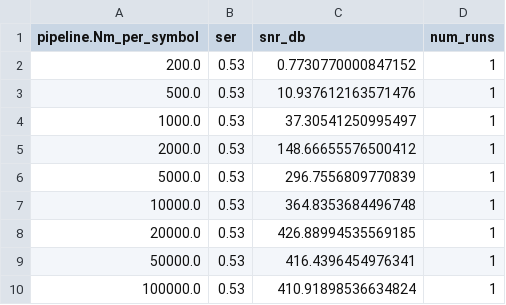
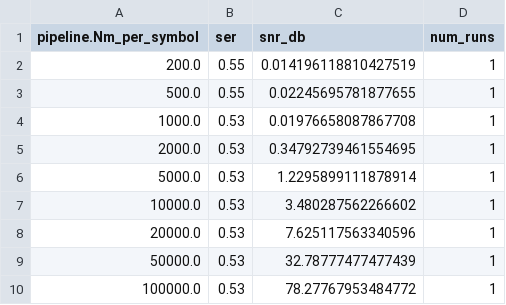
Before and after one commit to athan614/MCvD_Simulator-Dev_Build, a CSV file: results/data/ser_vs_nm_mosk.csv, drawn as a sheet.

```diff
--- a/results/data/ser_vs_nm_mosk.csv
+++ b/results/data/ser_vs_nm_mosk.csv
@@ -1,10 +1,10 @@
 pipeline.Nm_per_symbol,ser,snr_db,num_runs
-200.0,0.53,0.7730770000847152,1
-500.0,0.53,10.937612163571476,1
-1000.0,0.53,37.30541250995497,1
-2000.0,0.53,148.66655576500412,1
-5000.0,0.53,296.7556809770839,1
-10000.0,0.53,364.8353684496748,1
-20000.0,0.53,426.88994535569185,1
-50000.0,0.53,416.4396454976341,1
-100000.0,0.53,410.91898536634824,1
+200.0,0.55,0.014196118810427519,1
+500.0,0.55,0.02245695781877655,1
+1000.0,0.53,0.01976658087867708,1
+2000.0,0.53,0.34792739461554695,1
+5000.0,0.53,1.2295899111878914,1
+10000.0,0.53,3.480287562266602,1
+20000.0,0.53,7.625117563340596,1
+50000.0,0.53,32.78777477477439,1
+100000.0,0.53,78.27767953484772,1
```
Also changed, not shown: 11 other files.
